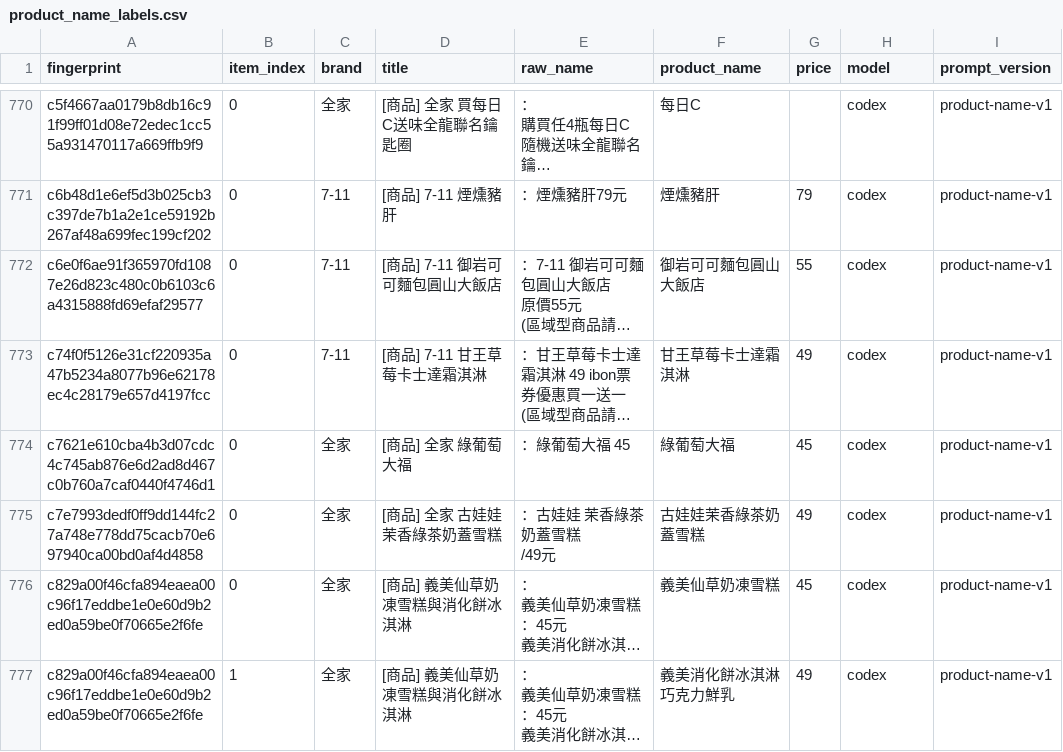
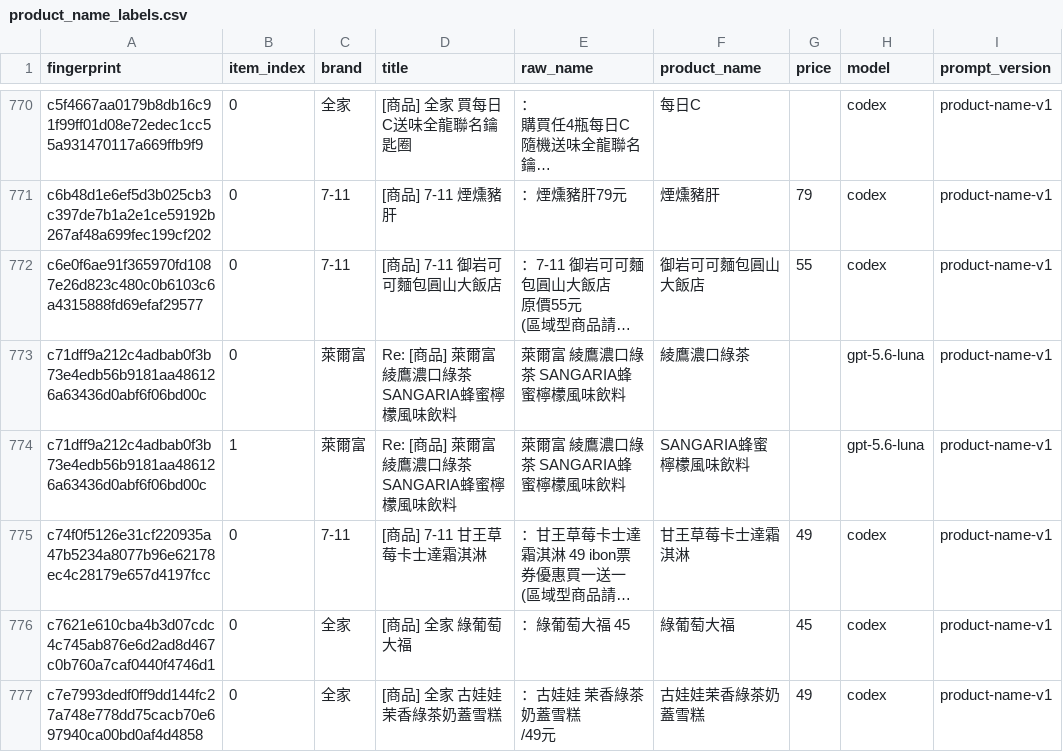
Before and after one commit to YuHsunWang/cvs-radar, a CSV file: data/labels/product_name_labels.csv, drawn as a sheet; only a part is shown, gaps mark what is left out; the shorter side is filled out with more unchanged rows; long unchanged cells end in …; the diff names each change by its address in the sheet, - before the commit and + after, or states it on an @@ line.

```diff
--- a/data/labels/product_name_labels.csv
+++ b/data/labels/product_name_labels.csv
+row 773: c71dff9a212c4adbab0f3b73e4edb56b9181aa486126a63436d0abf6f06bd00c | 0 | 萊爾富 | Re: [商品] 萊爾富 綾鷹濃口綠茶 SANGARIA蜂蜜檸檬風味飲料 | 萊爾富 綾鷹濃口綠茶 SANGARIA蜂蜜檸檬風味飲料 | 綾鷹濃口綠茶 |  | gpt-5.6-luna | product-name-v1
+row 774: c71dff9a212c4adbab0f3b73e4edb56b9181aa486126a63436d0abf6f06bd00c | 1 | 萊爾富 | Re: [商品] 萊爾富 綾鷹濃口綠茶 SANGARIA蜂蜜檸檬風味飲料 | 萊爾富 綾鷹濃口綠茶 SANGARIA蜂蜜檸檬風味飲料 | SANGARIA蜂蜜檸檬風味飲料 |  | gpt-5.6-luna | product-name-v1
```
Also changed, not shown: data/labels/comment_picks.csv, 3 other files.
